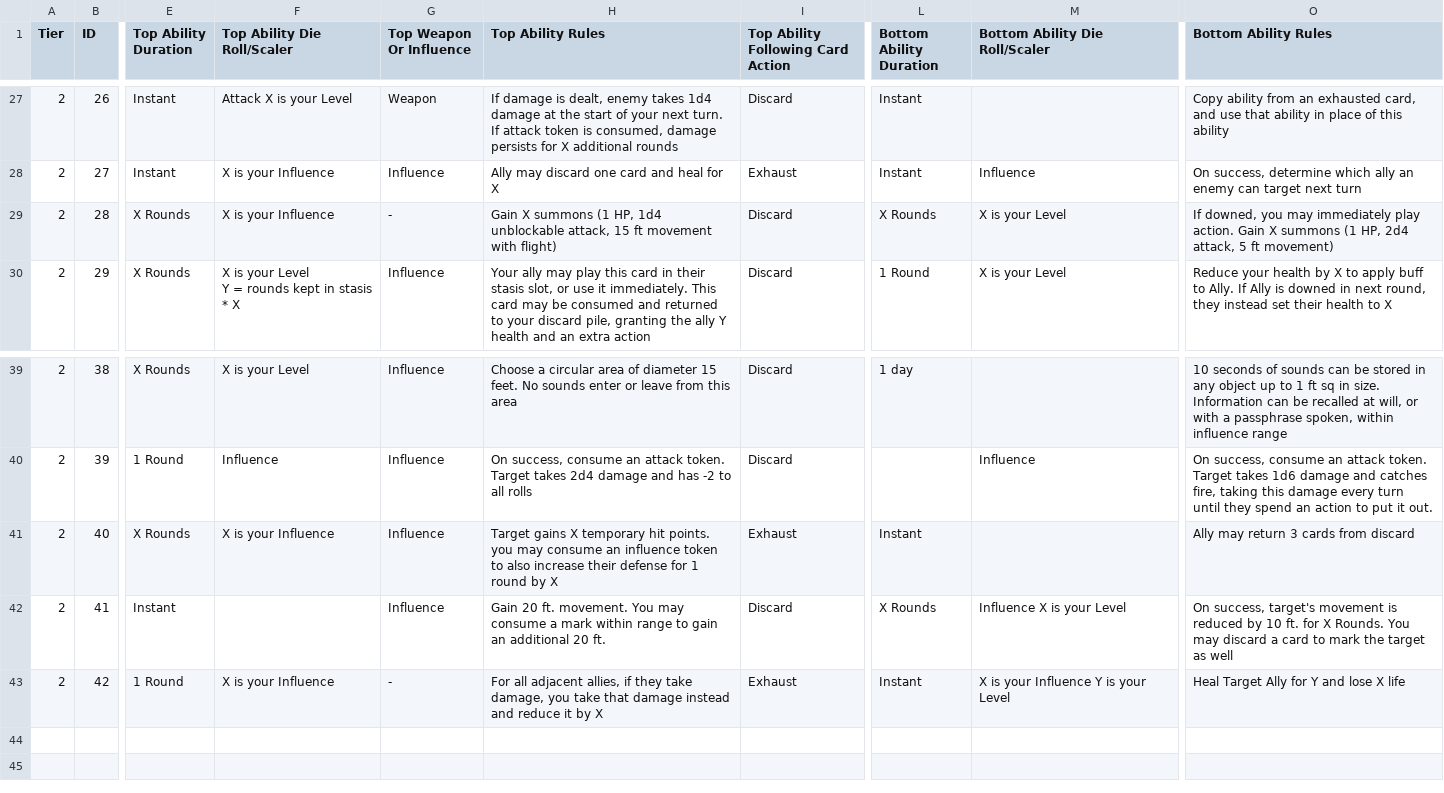
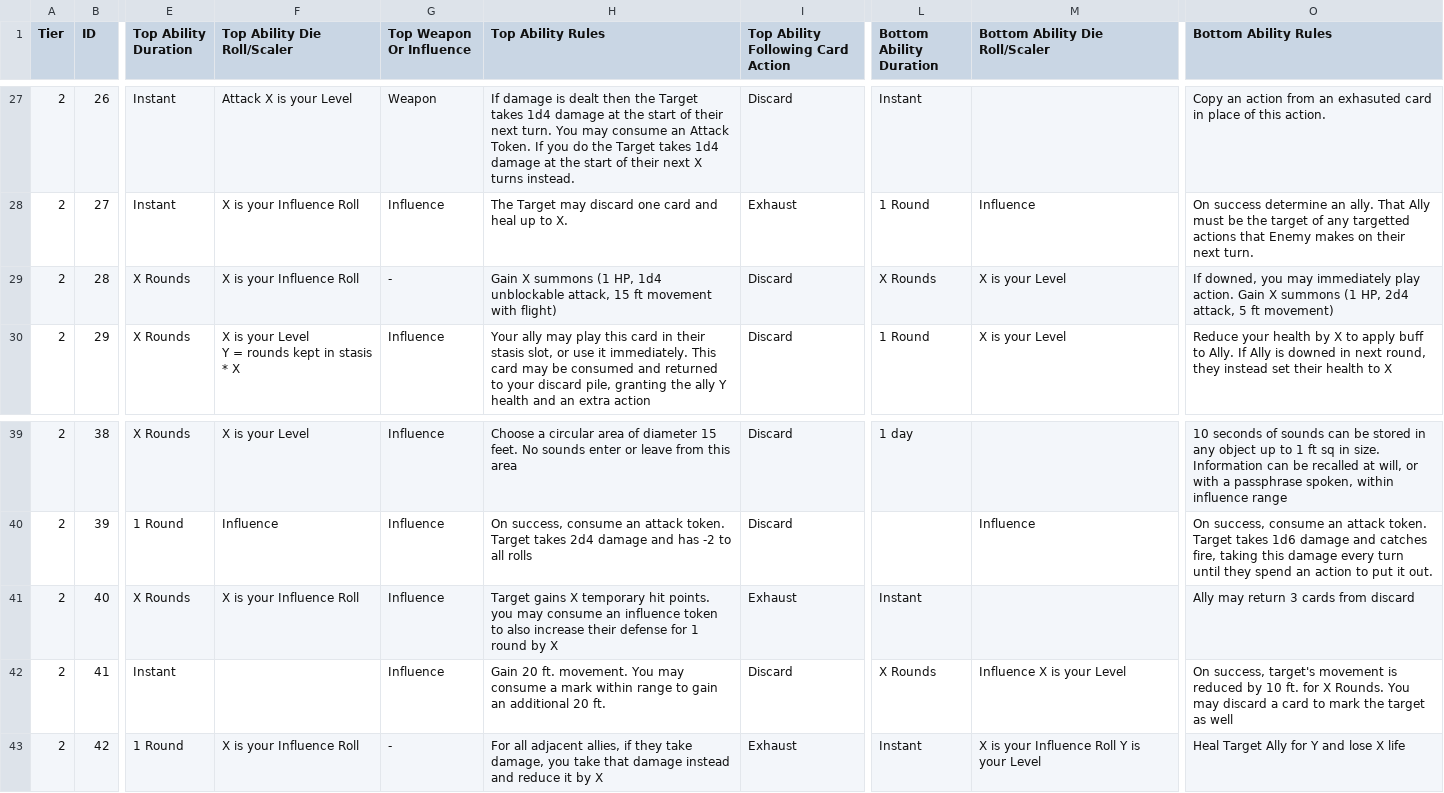
Before and after one commit to SirPinkleton/TableTopRolePlaying_Squib, a CSV file: tactile_tabletop/Character Cards/Tactile_Tabletop_Data-Level_2_CC.csv, drawn as a sheet; only a part is shown, gaps mark what is left out; the diff covers the shown part only; the diff names each change by its address in the sheet, - before the commit and + after, or states it on an @@ line.

Commit message:
Updated influence wording on level 1 and 2 cards. Reworked up to card 29 for CC2

```diff
--- a/tactile_tabletop/Character Cards/Tactile_Tabletop_Data-Level_2_CC.csv
+++ b/tactile_tabletop/Character Cards/Tactile_Tabletop_Data-Level_2_CC.csv
-H27 (Top Ability Rules): …damage is dealt, enemy takes 1d4 damage at the start of your next turn. If attack token is consumed, damage persists for X additional rounds
+H27 (Top Ability Rules): …damage is dealt then the Target takes 1d4 damage at the start of their next turn. You may consume an Attack Token. If you do the Target takes 1d4 damage at the start of their next X turns instead.
-O27 (Bottom Ability Rules): Copy ability from an exhausted card, and use that ability in place of this ability
+O27 (Bottom Ability Rules): Copy an action from an exhasuted card in place of this action.
-F28:F29 (Top Ability Die Roll/Scaler): X is your Influence
+F28:F29 (Top Ability Die Roll/Scaler): X is your Influence Roll
-H28 (Top Ability Rules): Ally may discard one card and heal for X
+H28 (Top Ability Rules): The Target may discard one card and heal up to X.
-L28 (Bottom Ability Duration): Instant
+L28 (Bottom Ability Duration): 1 Round
-O28 (Bottom Ability Rules): On success, determine which ally an enemy can target next turn
+O28 (Bottom Ability Rules): On success determine an ally. That Ally must be the target of any targetted actions that Enemy makes on their next turn.
-F41 (Top Ability Die Roll/Scaler): X is your Influence
+F41 (Top Ability Die Roll/Scaler): X is your Influence Roll
-F43 (Top Ability Die Roll/Scaler): X is your Influence
+F43 (Top Ability Die Roll/Scaler): X is your Influence Roll
-M43 (Bottom Ability Die Roll/Scaler): X is your Influence Y is your Level
+M43 (Bottom Ability Die Roll/Scaler): X is your Influence Roll Y is your Level
```
Also changed, not shown: 33 edited cells elsewhere in this file, tactile_tabletop/Character Cards/Tactile_Tabletop_Data-Level_1_CC.csv.
